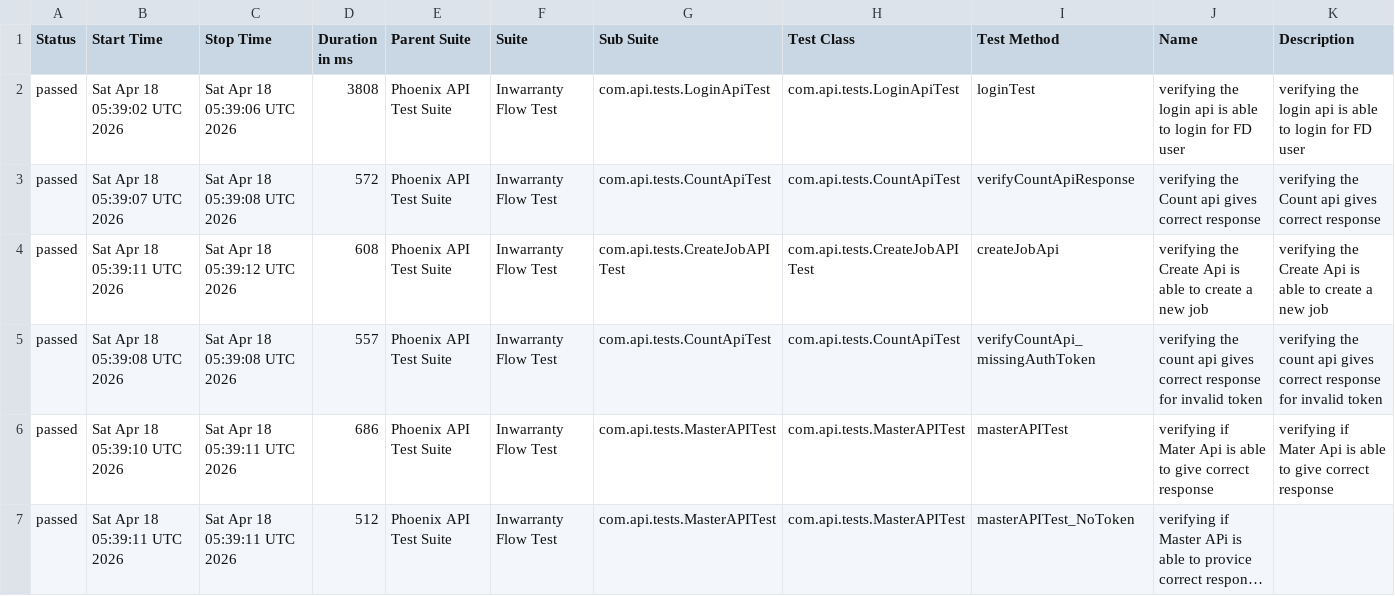
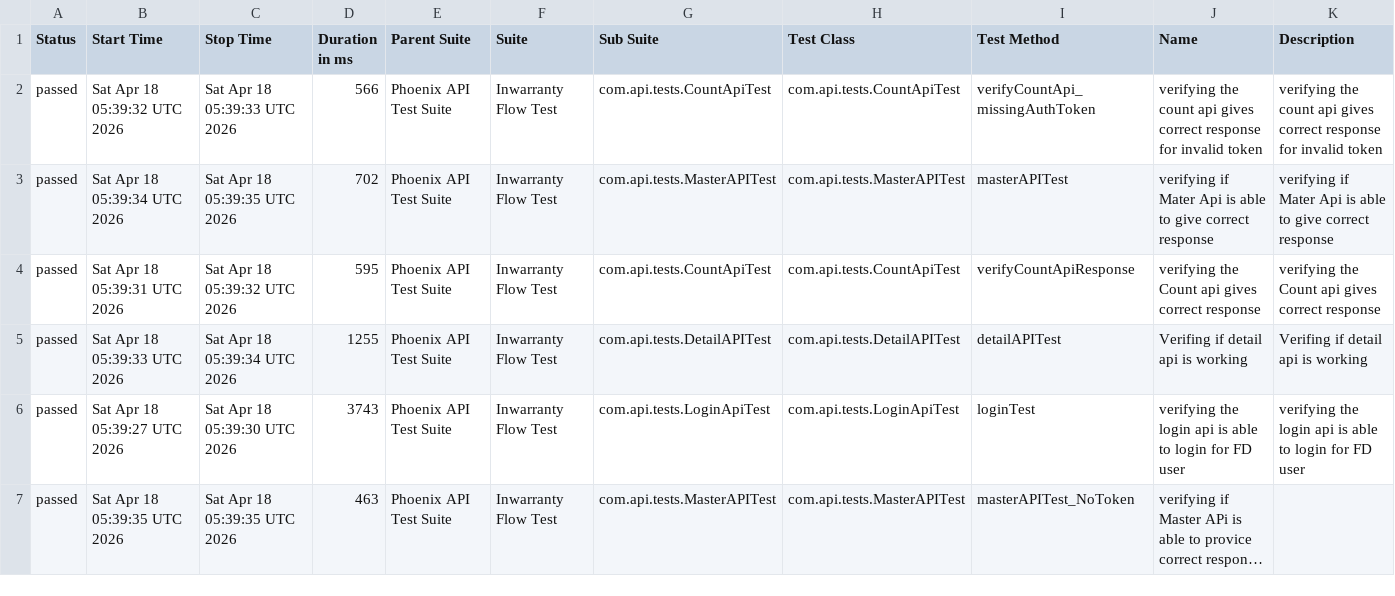
Before and after one commit to RanjaniManuel/PhoenixTestAutomationFramework, a CSV file: data/suites.csv, drawn as a sheet; only a part is shown; long unchanged cells end in …; removed rows and columns are numbered as before the commit, all else as after; the diff covers the shown part only; the diff names each change by its address in the sheet, - before the commit and + after, or states it on an @@ line.

```diff
--- a/data/suites.csv
+++ b/data/suites.csv
-B2 (Start Time): Sat Apr 18 05:39:02 UTC 2026
+B2 (Start Time): Sat Apr 18 05:39:32 UTC 2026
-C2 (Stop Time): Sat Apr 18 05:39:06 UTC 2026
+C2 (Stop Time): Sat Apr 18 05:39:33 UTC 2026
-D2 (Duration in ms): 3808
+D2 (Duration in ms): 566
-G2 (Sub Suite): com.api.tests.LoginApiTest
+G2 (Sub Suite): com.api.tests.CountApiTest
-H2 (Test Class): com.api.tests.LoginApiTest
+H2 (Test Class): com.api.tests.CountApiTest
-I2 (Test Method): loginTest
+I2 (Test Method): verifyCountApi_missingAuthToken
-J2 (Name): verifying the login api is able to login for FD user
+J2 (Name): verifying the count api gives correct response for invalid token
-K2 (Description): verifying the login api is able to login for FD user
+K2 (Description): verifying the count api gives correct response for invalid token
+row 3: passed | Sat Apr 18 05:39:34 UTC 2026 | Sat Apr 18 05:39:35 UTC 2026 | 702 | Phoenix API Test Suite | Inwarranty Flow Test | com.api.tests.MasterAPITest | com.api.tests.MasterAPITest | masterAPITest | verifying if Mater Api is able to give correct response | verifying if Mater Api is able to give correct response
-B4 (Start Time): Sat Apr 18 05:39:07 UTC 2026
+B4 (Start Time): Sat Apr 18 05:39:31 UTC 2026
-C4 (Stop Time): Sat Apr 18 05:39:08 UTC 2026
+C4 (Stop Time): Sat Apr 18 05:39:32 UTC 2026
-D4 (Duration in ms): 572
+D4 (Duration in ms): 595
-B5 (Start Time): Sat Apr 18 05:39:11 UTC 2026
+B5 (Start Time): Sat Apr 18 05:39:33 UTC 2026
-C5 (Stop Time): Sat Apr 18 05:39:12 UTC 2026
+C5 (Stop Time): Sat Apr 18 05:39:34 UTC 2026
-D5 (Duration in ms): 608
+D5 (Duration in ms): 1255
-G5 (Sub Suite): com.api.tests.CreateJobAPITest
+G5 (Sub Suite): com.api.tests.DetailAPITest
-H5 (Test Class): com.api.tests.CreateJobAPITest
+H5 (Test Class): com.api.tests.DetailAPITest
-I5 (Test Method): createJobApi
+I5 (Test Method): detailAPITest
-J5 (Name): verifying the Create Api is able to create a new job
+J5 (Name): Verifing if detail api is working
-K5 (Description): verifying the Create Api is able to create a new job
+K5 (Description): Verifing if detail api is working
-B6 (Start Time): Sat Apr 18 05:39:08 UTC 2026
+B6 (Start Time): Sat Apr 18 05:39:27 UTC 2026
-C6 (Stop Time): Sat Apr 18 05:39:08 UTC 2026
+C6 (Stop Time): Sat Apr 18 05:39:30 UTC 2026
-D6 (Duration in ms): 557
+D6 (Duration in ms): 3743
-G6 (Sub Suite): com.api.tests.CountApiTest
+G6 (Sub Suite): com.api.tests.LoginApiTest
-H6 (Test Class): com.api.tests.CountApiTest
+H6 (Test Class): com.api.tests.LoginApiTest
-I6 (Test Method): verifyCountApi_missingAuthToken
+I6 (Test Method): loginTest
-J6 (Name): verifying the count api gives correct response for invalid token
+J6 (Name): verifying the login api is able to login for FD user
-K6 (Description): verifying the count api gives correct response for invalid token
+K6 (Description): verifying the login api is able to login for FD user
-row 6: passed | Sat Apr 18 05:39:10 UTC 2026 | Sat Apr 18 05:39:11 UTC 2026 | 686 | Phoenix API Test Suite | Inwarranty Flow Test | com.api.tests.MasterAPITest | com.api.tests.MasterAPITest | masterAPITest | verifying if Mater Api is able to give correct response | verifying if Mater Api is able to give correct response
-B7 (Start Time): Sat Apr 18 05:39:11 UTC 2026
+B7 (Start Time): Sat Apr 18 05:39:35 UTC 2026
-C7 (Stop Time): Sat Apr 18 05:39:11 UTC 2026
+C7 (Stop Time): Sat Apr 18 05:39:35 UTC 2026
-D7 (Duration in ms): 512
+D7 (Duration in ms): 463
```
Also changed, not shown: 1 added row, 1 removed row and 3 edited cells elsewhere in this file, data/behaviors.csv, 49 other files.
